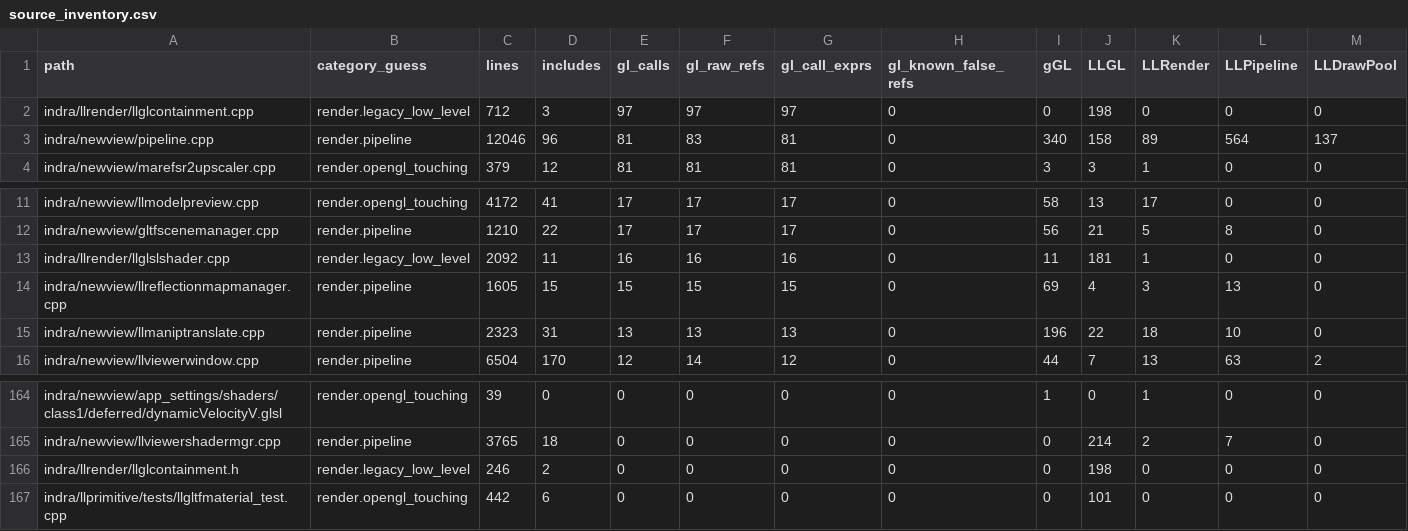
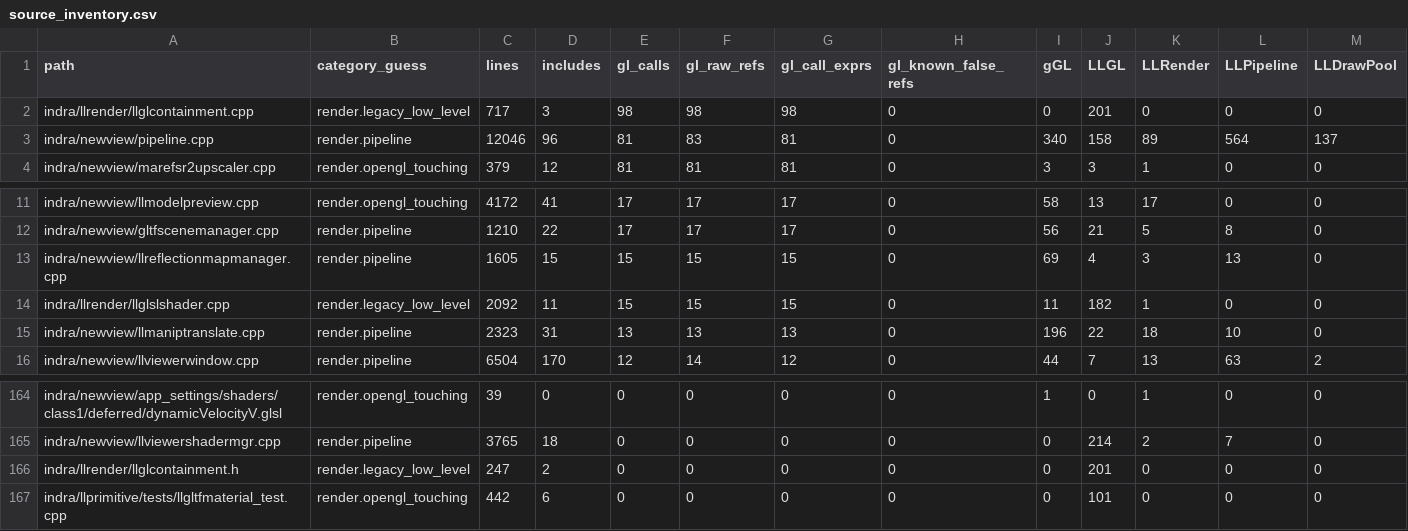
Before and after one commit to Minuit-Ferina/Mare-viewer, a CSV file: docs/architecture/generated/source_inventory.csv, drawn as a sheet; only a part is shown, gaps mark what is left out; removed rows and columns are numbered as before the commit, all else as after; rows hold the shown columns only; the diff names each change by its address in the sheet, - before the commit and + after, or states it on an @@ line.

Commit message:
llrender: contain llglslshader ubo binding

```diff
--- a/docs/architecture/generated/source_inventory.csv
+++ b/docs/architecture/generated/source_inventory.csv
-C2 (lines): 712
+C2 (lines): 717
-E2 (gl_calls): 97
+E2 (gl_calls): 98
-F2 (gl_raw_refs): 97
+F2 (gl_raw_refs): 98
-G2 (gl_call_exprs): 97
+G2 (gl_call_exprs): 98
-J2 (LLGL): 198
+J2 (LLGL): 201
-row 13: indra/llrender/llglslshader.cpp | render.legacy_low_level | 2092 | 11 | 16 | 16 | 16 | 0 | 11 | 181 | 1 | 0 | 0
+row 14: indra/llrender/llglslshader.cpp | render.legacy_low_level | 2092 | 11 | 15 | 15 | 15 | 0 | 11 | 182 | 1 | 0 | 0
-C166 (lines): 246
+C166 (lines): 247
-J166 (LLGL): 198
+J166 (LLGL): 201
```
Also changed, not shown: 5 other files.
